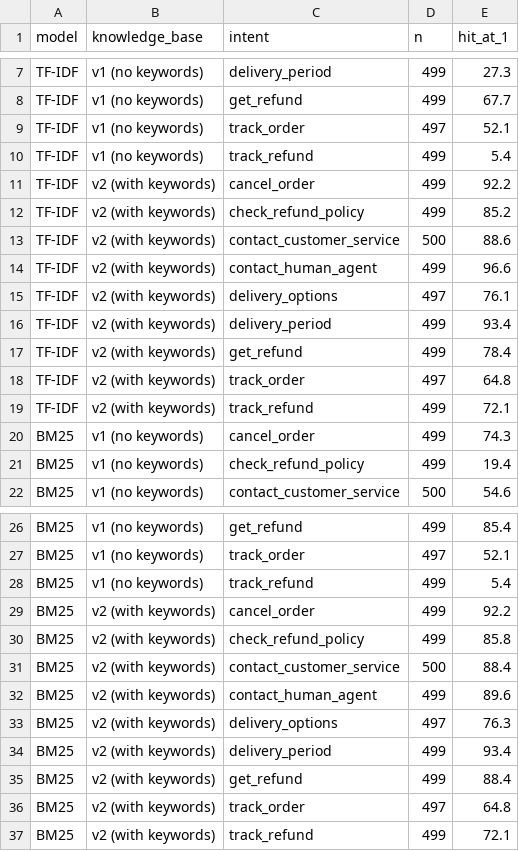
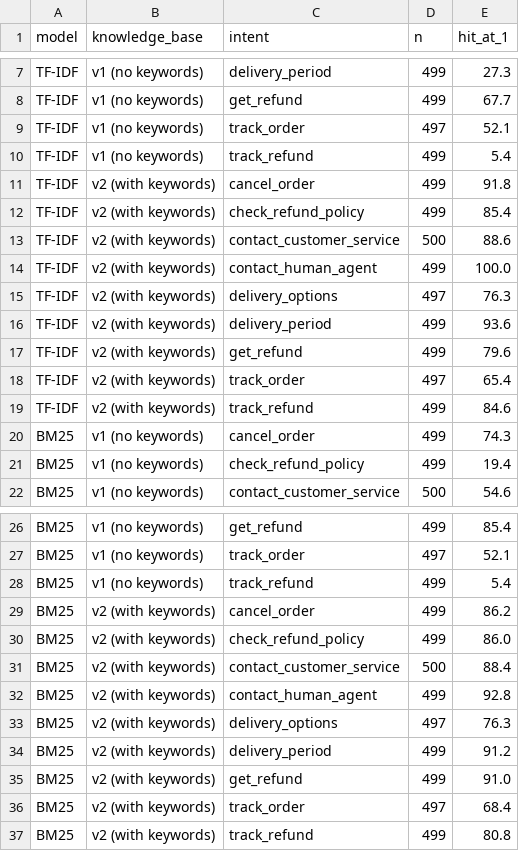
Before and after one commit to shagunrana02/chatbot_admin, a CSV file: results/offline/model_by_intent.csv, drawn as a sheet; only a part is shown, gaps mark what is left out.

```diff
--- a/results/offline/model_by_intent.csv
+++ b/results/offline/model_by_intent.csv
@@ -10,11 +10,11 @@ TF-IDF,v1 (no keywords),track_order,497,52.1
 TF-IDF,v1 (no keywords),track_refund,499,5.4
-TF-IDF,v2 (with keywords),cancel_order,499,92.2
-TF-IDF,v2 (with keywords),check_refund_policy,499,85.2
+TF-IDF,v2 (with keywords),cancel_order,499,91.8
+TF-IDF,v2 (with keywords),check_refund_policy,499,85.4
 TF-IDF,v2 (with keywords),contact_customer_service,500,88.6
-TF-IDF,v2 (with keywords),contact_human_agent,499,96.6
-TF-IDF,v2 (with keywords),delivery_options,497,76.1
-TF-IDF,v2 (with keywords),delivery_period,499,93.4
-TF-IDF,v2 (with keywords),get_refund,499,78.4
-TF-IDF,v2 (with keywords),track_order,497,64.8
-TF-IDF,v2 (with keywords),track_refund,499,72.1
+TF-IDF,v2 (with keywords),contact_human_agent,499,100.0
+TF-IDF,v2 (with keywords),delivery_options,497,76.3
+TF-IDF,v2 (with keywords),delivery_period,499,93.6
+TF-IDF,v2 (with keywords),get_refund,499,79.6
+TF-IDF,v2 (with keywords),track_order,497,65.4
+TF-IDF,v2 (with keywords),track_refund,499,84.6
 BM25,v1 (no keywords),cancel_order,499,74.3
@@ -28,10 +28,10 @@ BM25,v1 (no keywords),track_order,497,52.1
 BM25,v1 (no keywords),track_refund,499,5.4
-BM25,v2 (with keywords),cancel_order,499,92.2
-BM25,v2 (with keywords),check_refund_policy,499,85.8
+BM25,v2 (with keywords),cancel_order,499,86.2
+BM25,v2 (with keywords),check_refund_policy,499,86.0
 BM25,v2 (with keywords),contact_customer_service,500,88.4
-BM25,v2 (with keywords),contact_human_agent,499,89.6
+BM25,v2 (with keywords),contact_human_agent,499,92.8
 BM25,v2 (with keywords),delivery_options,497,76.3
-BM25,v2 (with keywords),delivery_period,499,93.4
-BM25,v2 (with keywords),get_refund,499,88.4
-BM25,v2 (with keywords),track_order,497,64.8
-BM25,v2 (with keywords),track_refund,499,72.1
+BM25,v2 (with keywords),delivery_period,499,91.2
+BM25,v2 (with keywords),get_refund,499,91.0
+BM25,v2 (with keywords),track_order,497,68.4
+BM25,v2 (with keywords),track_refund,499,80.8
```
Also changed, not shown: results/offline/model_by_wording.csv, results/offline/model_comparison.csv, 42 other files.
